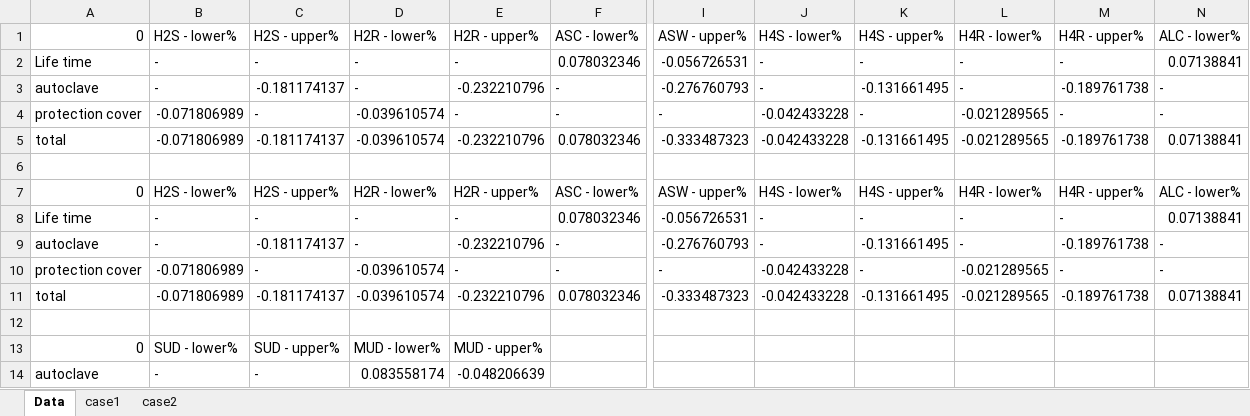
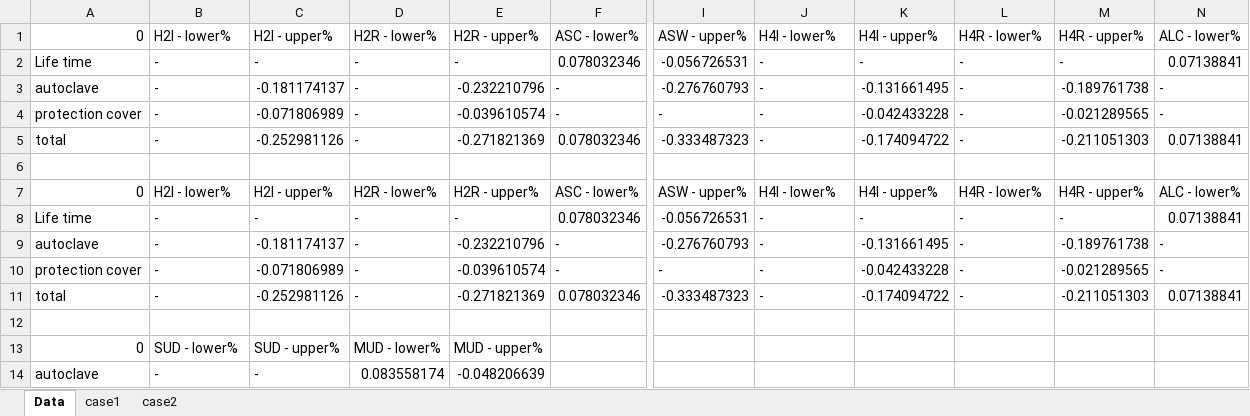
Before and after one commit to RuneWF/Single-use-vs-multi-use-in-health-care, an Excel workbook: results/sensitivity.xlsx, sheet Data, drawn as a sheet; only a part is shown, gaps mark what is left out; values as stored, in another font and other column widths than the file's, no borders; the diff names each change by its address in the sheet, - before the commit and + after, or states it on an @@ line.

Commit message:
new file:   Data/databases/N2O.xlsx 	modified:   Data/databases/temp.xlsx 	modified:   Libaries/__pycache__/import_ecoinvent_and_databases.cpython-311.pyc 	modified:   Libaries/__pycache__/life_cycle_assessment.cpython-311.pyc 	modified:   Libaries/__pycache__/sens_table.cpython-311.pyc 	modified:   Libaries/__pycache__/sensitivity_case1.cpython-311.pyc 	modified:   Libaries/import_ecoinvent_and_databases.py 	modified:   Libaries/lcia_results.py 	modified:   Libaries/life_cycle_assessment.py 	modified:   Libaries/sensitivity_case1.py 	new file:   jupyter scripts/N2O.ipynb 	modified:   jupyter scripts/main.ipynb 	modified:   jupyter scripts/playground.ipynb 	modified:   jupyter scripts/sensitivity.ipynb 	modified:   results/case1_apos/data_case1_apos_recipe.xlsx 	modified:   results/case1_apos/sensitivity_case1_apos.xlsx 	modified:   results/case1_consq/data_case1_consq_recipe.xlsx 	modified:   results/case1_consq/sensitivity_case1_consq.xlsx 	modified:   results/case1_cut_off/data_case1_cut_off_recipe.xlsx 	modified:   results/case1_cut_off/sensitivity_case1_cut_off.xlsx 	modified:   results/case2_apos/data_case2_apos_recipe.xlsx 	modified:   results/case2_apos/sensitivity_case2_apos.xlsx 	modified:   results/case2_consq/data_case2_consq_recipe.xlsx 	modified:   results/case2_consq/sensitivity_case2_consq.xlsx 	modified:   results/case2_cut_off/data_case2_cut_off_recipe.xlsx 	modified:   results/case2_cut_off/sensitivity_case2_cut_off.xlsx 	modified:   results/sensitivity.xlsx

```diff
--- a/results/sensitivity.xlsx (sheet Data)
+++ b/results/sensitivity.xlsx (sheet Data)
-B1: H2S - lower%
+B1: H2I - lower%
-C1: H2S - upper%
+C1: H2I - upper%
-J1: H4S - lower%
+J1: H4I - lower%
-K1: H4S - upper%
+K1: H4I - upper%
-B4:B5: -0.071806989
+B4:B5: -
-C4: -
+C4: -0.071806989
-D4:D5: -0.039610574
+D4:D5: -
-E4: -
+E4: -0.039610574
-J4:J5: -0.042433228
+J4:J5: -
-K4: -
+K4: -0.042433228
-L4:L5: -0.021289565
+L4:L5: -
-M4: -
+M4: -0.021289565
-C5: -0.181174137
+C5: -0.252981126
-E5: -0.232210796
+E5: -0.271821369
-K5: -0.131661495
+K5: -0.174094722
-M5: -0.189761738
+M5: -0.211051303
-B7: H2S - lower%
+B7: H2I - lower%
-C7: H2S - upper%
+C7: H2I - upper%
-J7: H4S - lower%
+J7: H4I - lower%
-K7: H4S - upper%
+K7: H4I - upper%
-B10:B11: -0.071806989
+B10:B11: -
-C10: -
+C10: -0.071806989
-D10:D11: -0.039610574
+D10:D11: -
-E10: -
+E10: -0.039610574
-J10:J11: -0.042433228
+J10:J11: -
-K10: -
+K10: -0.042433228
-L10:L11: -0.021289565
+L10:L11: -
-M10: -
+M10: -0.021289565
-C11: -0.181174137
+C11: -0.252981126
-E11: -0.232210796
+E11: -0.271821369
-K11: -0.131661495
+K11: -0.174094722
-M11: -0.189761738
+M11: -0.211051303
```
Also changed, not shown: sheet case1, sheet case2, Data/databases/temp.xlsx, results/case1_apos/sensitivity_case1_apos.xlsx, 20 other files.
